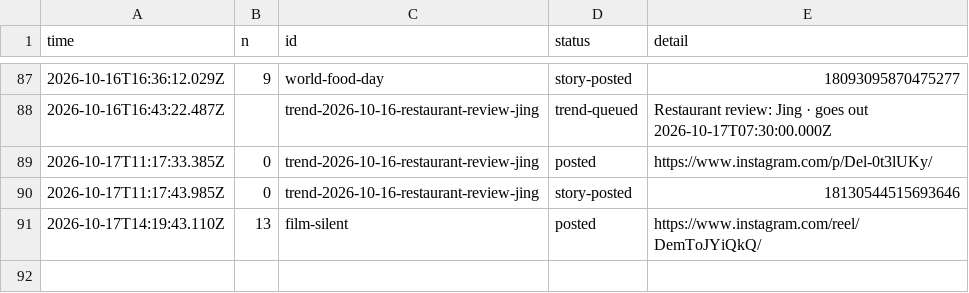
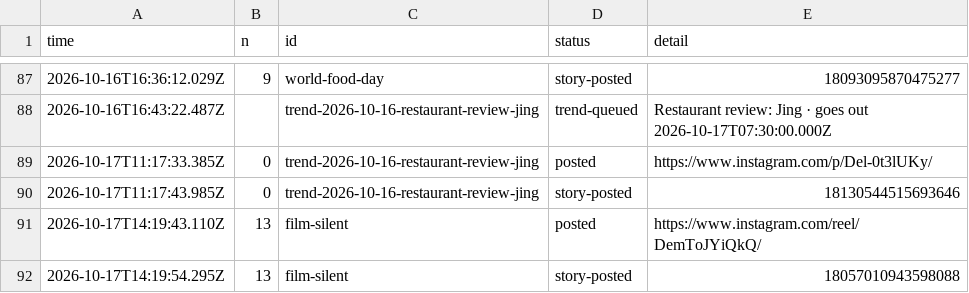
Before and after one commit to gamenailer0-oss/menva-mvp, a CSV file: log/posts.csv, drawn as a sheet; only a part is shown, gaps mark what is left out.

Commit message:
autopost: story for film-silent

```diff
--- a/log/posts.csv
+++ b/log/posts.csv
@@ -91 +91,2 @@ time,n,id,status,detail
 "2026-10-17T14:19:43.110Z","13","film-silent","posted","https://www.instagram.com/reel/DemToJYiQkQ/"
+"2026-10-17T14:19:54.295Z","13","film-silent","story-posted","18057010943598088"
```
Also changed, not shown: 1 other file.
